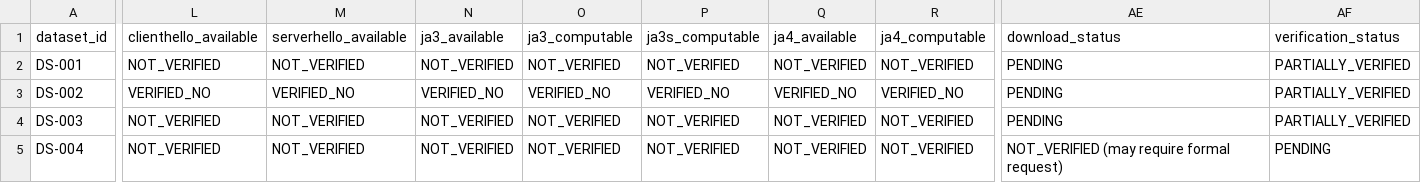
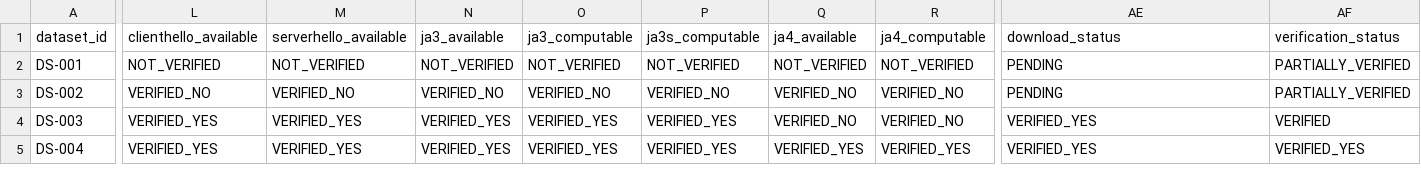
Before and after one commit to Zynx095/encrypted-traffic-threat-hunter, a CSV file: docs/research/dataset-registry.csv, drawn as a sheet; only a part is shown, gaps mark what is left out; the diff covers the shown part only; the diff names each change by its address in the sheet, - before the commit and + after, or states it on an @@ line.

```diff
--- a/docs/research/dataset-registry.csv
+++ b/docs/research/dataset-registry.csv
-L4:L5 (clienthello_available): NOT_VERIFIED
+L4:L5 (clienthello_available): VERIFIED_YES
-M4:M5 (serverhello_available): NOT_VERIFIED
+M4:M5 (serverhello_available): VERIFIED_YES
-N4:N5 (ja3_available): NOT_VERIFIED
+N4:N5 (ja3_available): VERIFIED_YES
-O4:O5 (ja3_computable): NOT_VERIFIED
+O4:O5 (ja3_computable): VERIFIED_YES
-P4:P5 (ja3s_computable): NOT_VERIFIED
+P4:P5 (ja3s_computable): VERIFIED_YES
-Q4 (ja4_available): NOT_VERIFIED
+Q4 (ja4_available): VERIFIED_NO
-R4 (ja4_computable): NOT_VERIFIED
+R4 (ja4_computable): VERIFIED_NO
-AE4 (download_status): PENDING
+AE4 (download_status): VERIFIED_YES
-AF4 (verification_status): PARTIALLY_VERIFIED
+AF4 (verification_status): VERIFIED
-Q5 (ja4_available): NOT_VERIFIED
+Q5 (ja4_available): VERIFIED_YES
-R5 (ja4_computable): NOT_VERIFIED
+R5 (ja4_computable): VERIFIED_YES
-AE5 (download_status): NOT_VERIFIED (may require formal request)
+AE5 (download_status): VERIFIED_YES
-AF5 (verification_status): PENDING
+AF5 (verification_status): VERIFIED_YES
```
Also changed, not shown: 29 edited cells elsewhere in this file, 3 other files.
